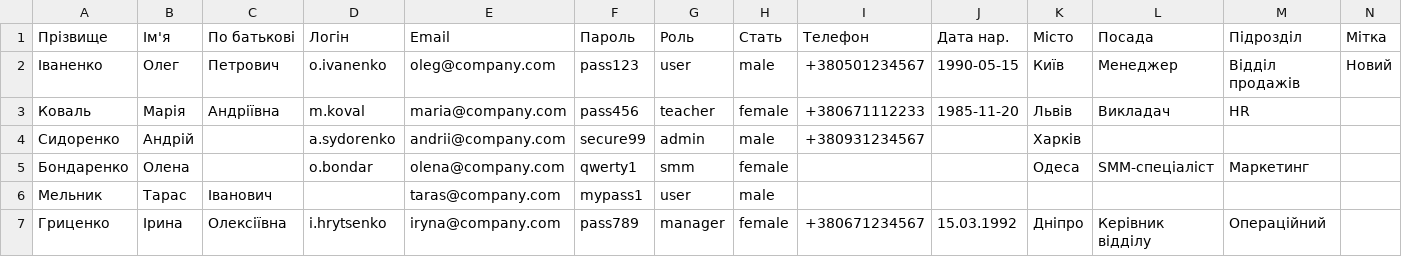
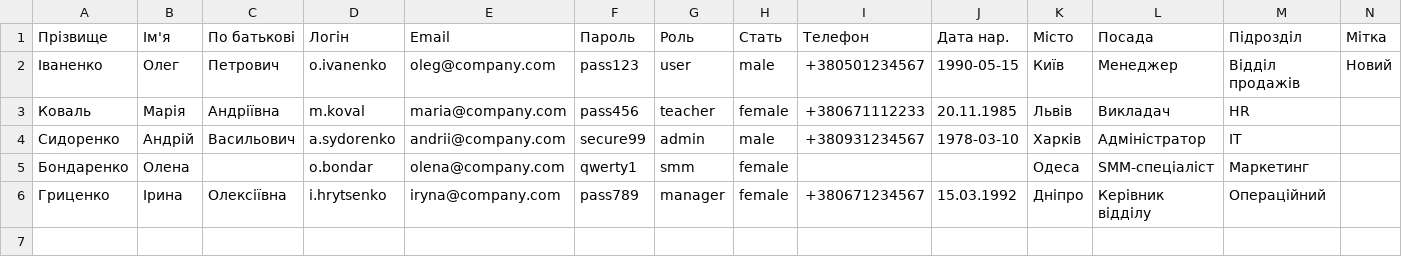
Before and after one commit to kosqwerty/skarb-test, a CSV file: sql/users_example.csv, drawn as a sheet.

```diff
--- a/sql/users_example.csv
+++ b/sql/users_example.csv
@@ -2,6 +2,5 @@
 Іваненко;Олег;Петрович;o.ivanenko;oleg@company.com;pass123;user;male;+380501234567;1990-05-15;Київ;Менеджер;Відділ продажів;Новий
-Коваль;Марія;Андріївна;m.koval;maria@company.com;pass456;teacher;female;+380671112233;1985-11-20;Львів;Викладач;HR;;
-Сидоренко;Андрій;;a.sydorenko;andrii@company.com;secure99;admin;male;+380931234567;;Харків;;;
+Коваль;Марія;Андріївна;m.koval;maria@company.com;pass456;teacher;female;+380671112233;20.11.1985;Львів;Викладач;HR;;
+Сидоренко;Андрій;Васильович;a.sydorenko;andrii@company.com;secure99;admin;male;+380931234567;1978-03-10;Харків;Адміністратор;IT;;
 Бондаренко;Олена;;o.bondar;olena@company.com;qwerty1;smm;female;;;Одеса;SMM-спеціаліст;Маркетинг;
-Мельник;Тарас;Іванович;;taras@company.com;mypass1;user;male;;;;;;;
 Гриценко;Ірина;Олексіївна;i.hrytsenko;iryna@company.com;pass789;manager;female;+380671234567;15.03.1992;Дніпро;Керівник відділу;Операційний;
```
